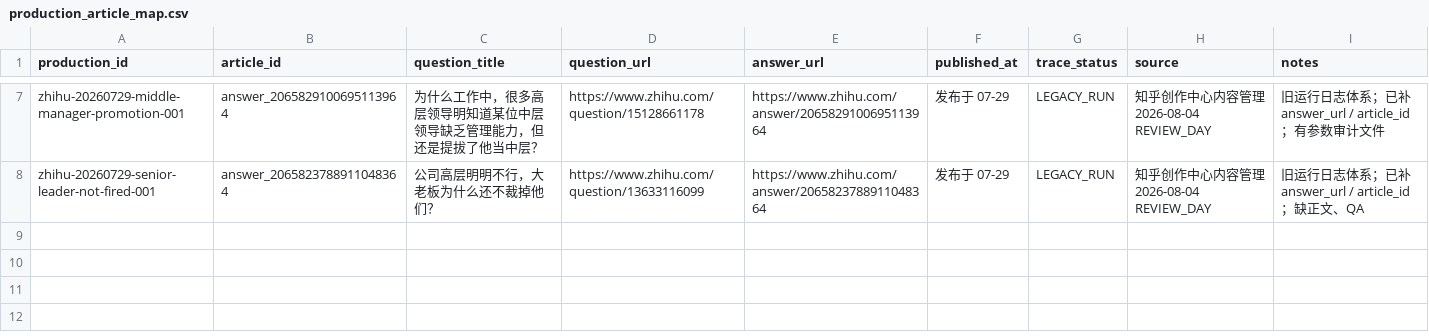
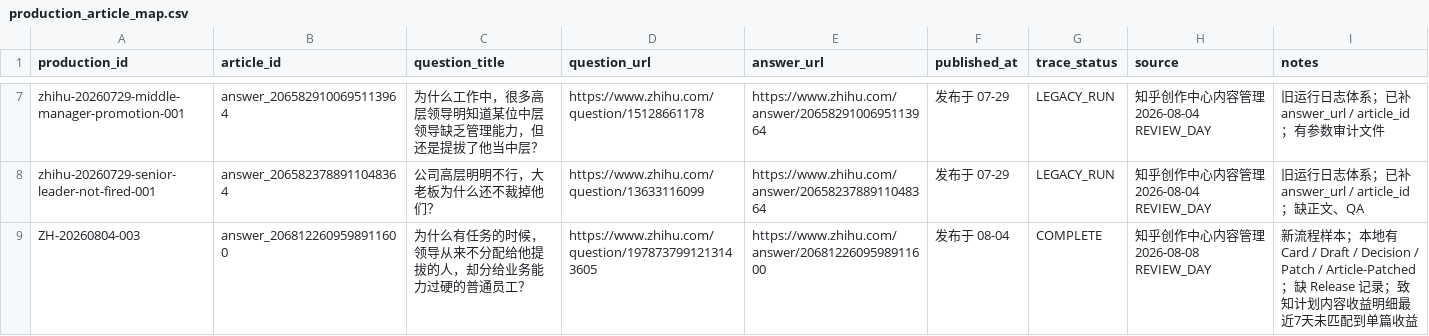
Before and after one commit to hfc59529-source/zhihu-os, a CSV file: data/production_article_map.csv, drawn as a sheet; only a part is shown, gaps mark what is left out; the diff names each change by its address in the sheet, - before the commit and + after, or states it on an @@ line.

```diff
--- a/data/production_article_map.csv
+++ b/data/production_article_map.csv
+row 9: ZH-20260804-003 | answer_2068122609598911600 | 为什么有任务的时候，领导从来不分配给他提拔的人，却分给业务能力过硬的普通员工？ | https://www.zhihu.com/question/1978737991213143605 | https://www.zhihu.com/answer/2068122609598911600 | 发布于 08-04 | COMPLETE | 知乎创作中心内容管理 2026-08-08 REVIEW_DAY | 新流程样本；本地有 Card / Draft / Decision / Patch / Article-Patched；缺 Release 记录；致知计划内容收益明细最近7天未匹配到单篇收益
```
Also changed, not shown: data/review_data_snapshots.csv, 1 other file.
